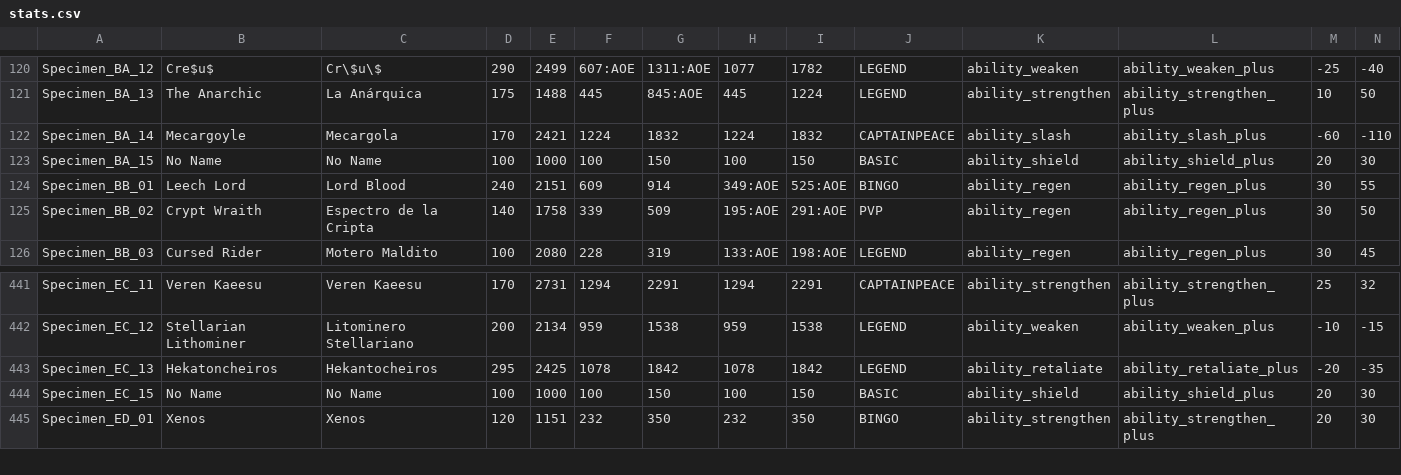
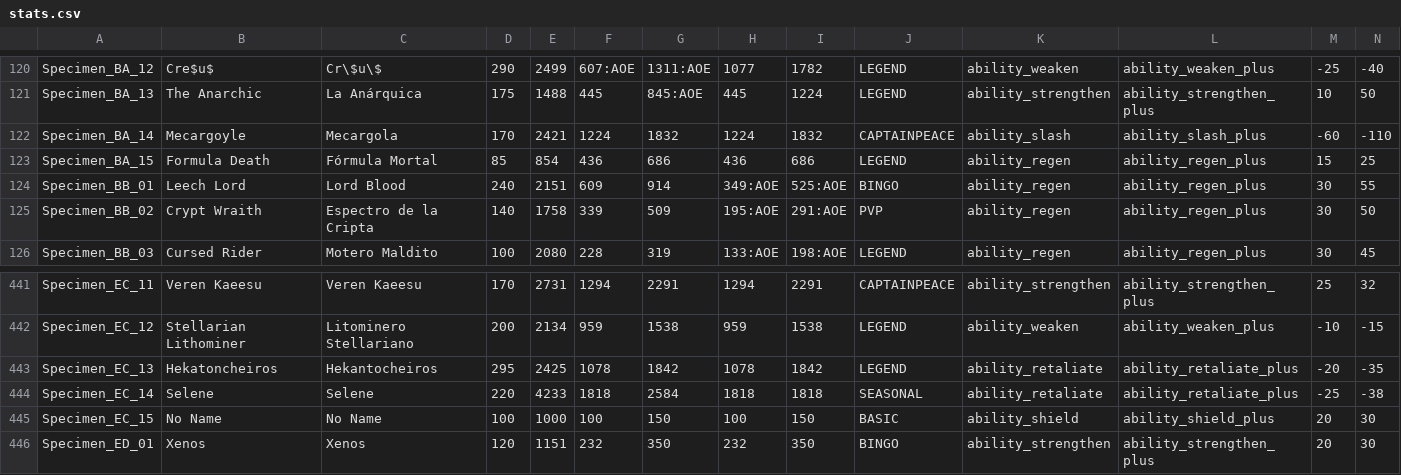
Before and after one commit to DustinSalinas/stats25, a CSV file: stats.csv, drawn as a sheet; only a part is shown, gaps mark what is left out.

```diff
--- a/stats.csv
+++ b/stats.csv
@@ -122,3 +122,3 @@ Specimen_BA_13;The Anarchic;La Anárquica;175;1488;445;845:AOE;445;1224;LEGEND;a
 Specimen_BA_14;Mecargoyle;Mecargola;170;2421;1224;1832;1224;1832;CAPTAINPEACE;ability_slash;ability_slash_plus;-60;-110
-Specimen_BA_15;No Name;No Name;100;1000;100;150;100;150;BASIC;ability_shield;ability_shield_plus;20;30
+Specimen_BA_15;Formula Death;Fórmula Mortal;85;854;436;686;436;686;LEGEND;ability_regen;ability_regen_plus;15;25
 Specimen_BB_01;Leech Lord;Lord Blood;240;2151;609;914;349:AOE;525:AOE;BINGO;ability_regen;ability_regen_plus;30;55
@@ -443,2 +443,3 @@ Specimen_EC_12;Stellarian Lithominer;Litominero Stellariano;200;2134;959;1538;95
 Specimen_EC_13;Hekatoncheiros;Hekantocheiros;295;2425;1078;1842;1078;1842;LEGEND;ability_retaliate;ability_retaliate_plus;-20;-35
+Specimen_EC_14;Selene;Selene;220;4233;1818;2584;1818;1818;SEASONAL;ability_retaliate;ability_retaliate_plus;-25;-38
 Specimen_EC_15;No Name;No Name;100;1000;100;150;100;150;BASIC;ability_shield;ability_shield_plus;20;30
```
